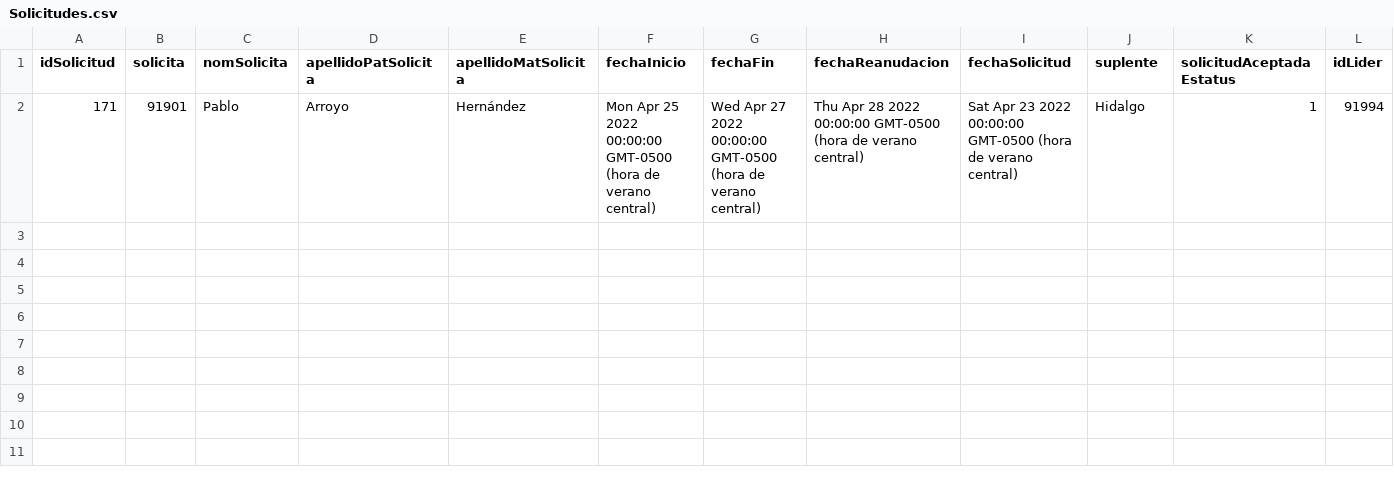
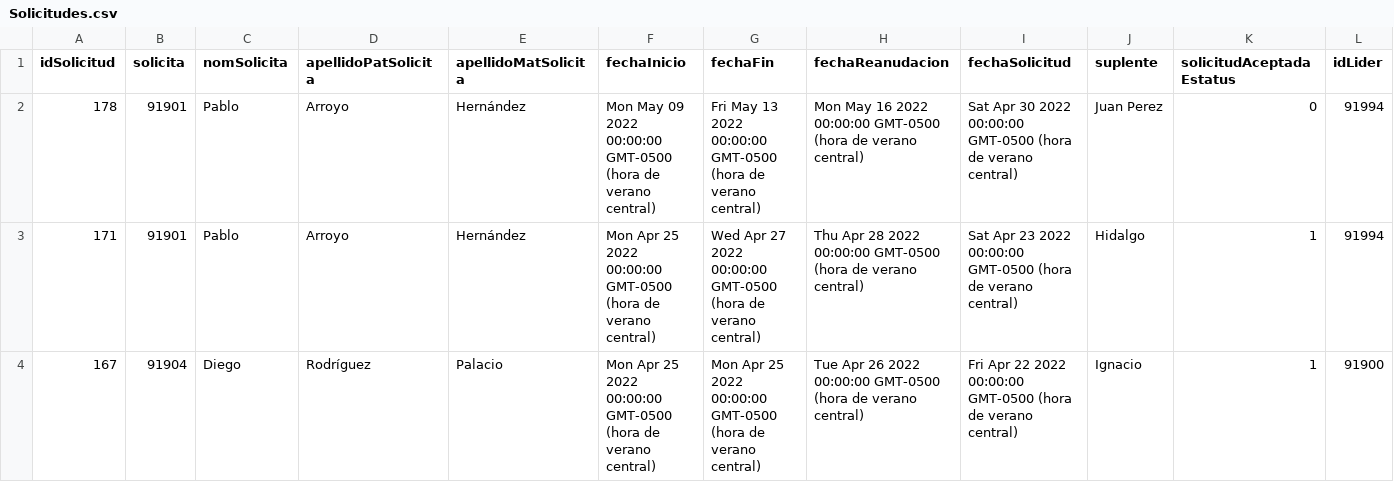
Before and after one commit to AndresMaganaPerez/Phantom_tc2005b, a CSV file: public/Solicitudes.csv, drawn as a sheet; only a part is shown; rows hold the shown columns only; the diff names each change by its address in the sheet, - before the commit and + after, or states it on an @@ line.

Commit message:
Corregir carta de estatusSolVac

```diff
--- a/public/Solicitudes.csv
+++ b/public/Solicitudes.csv
+row 2: 178 | 91901 | Pablo | Arroyo | Hernández | Mon May 09 2022 00:00:00 GMT-0500 (hora de verano central) | Fri May 13 2022 00:00:00 GMT-0500 (hora de verano central) | Mon May 16 2022 00:00:00 GMT-0500 (hora de verano central) | Sat Apr 30 2022 00:00:00 GMT-0500 (hora de verano central) | Juan Perez | 0 | 91994
+row 4: 167 | 91904 | Diego | Rodríguez | Palacio | Mon Apr 25 2022 00:00:00 GMT-0500 (hora de verano central) | Mon Apr 25 2022 00:00:00 GMT-0500 (hora de verano central) | Tue Apr 26 2022 00:00:00 GMT-0500 (hora de verano central) | Fri Apr 22 2022 00:00:00 GMT-0500 (hora de verano central) | Ignacio | 1 | 91900
```
Also changed, not shown: 1 other file.
